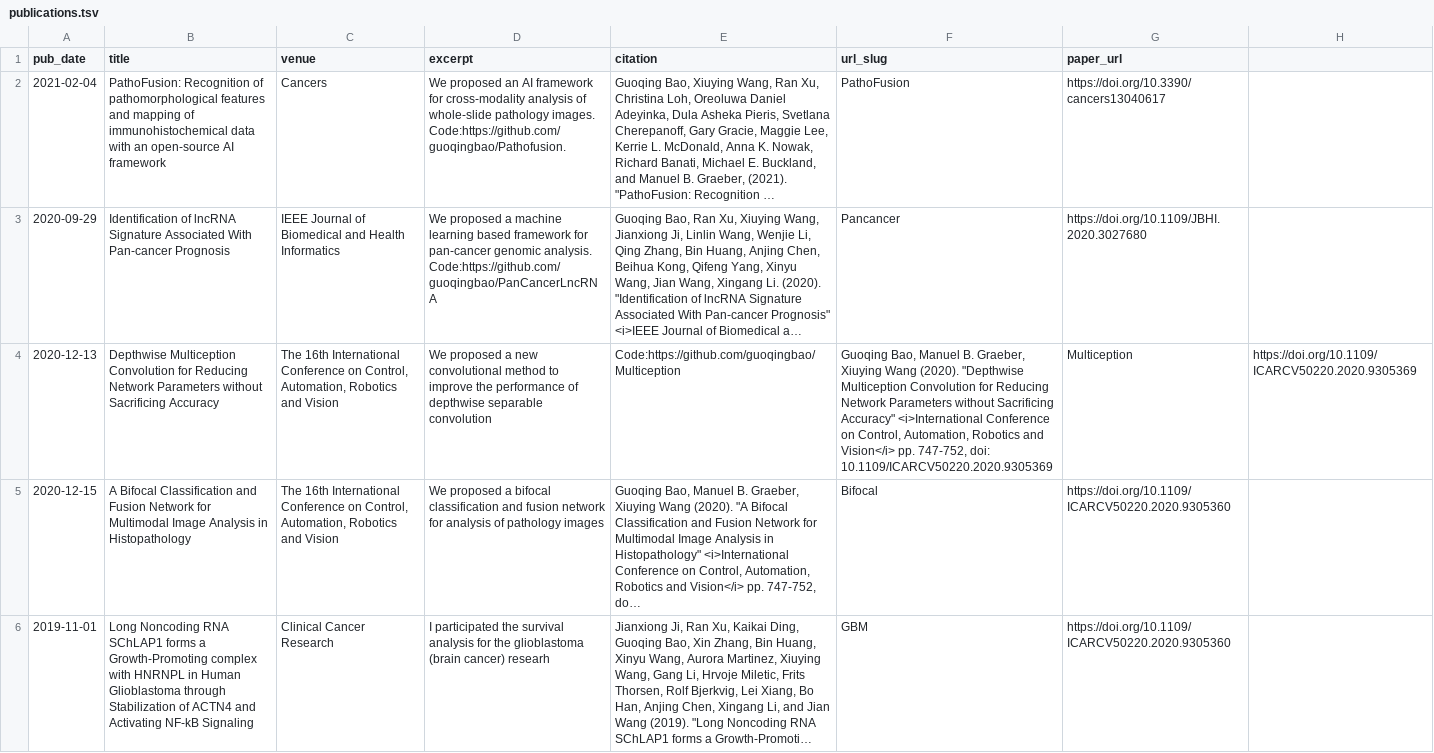
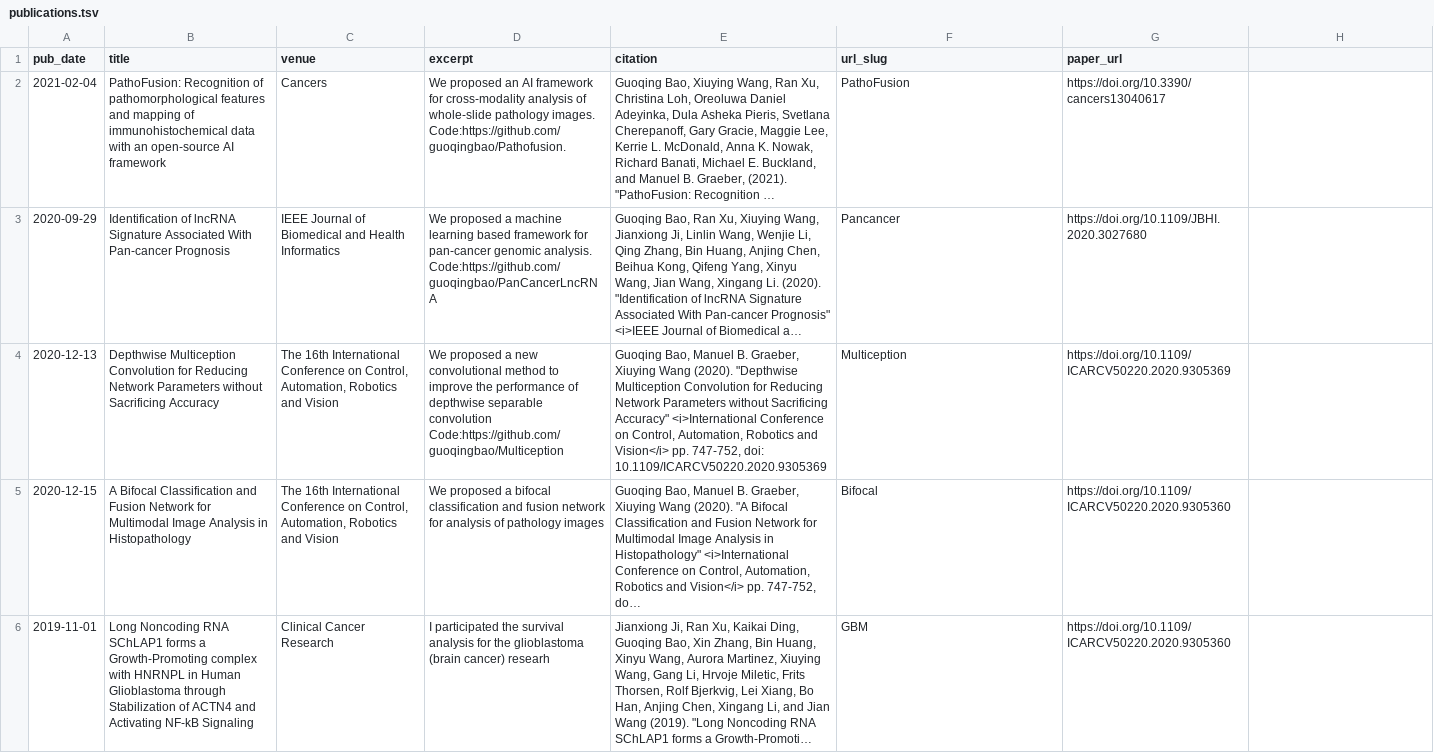
Before and after one commit to guoqingbao/guoqingbao.github.io, a TSV file: markdown_generator/publications.tsv, drawn as a sheet; only a part is shown; long unchanged cells end in …; the diff covers the shown part only; the diff names each change by its address in the sheet, - before the commit and + after, or states it on an @@ line.

```diff
--- a/markdown_generator/publications.tsv
+++ b/markdown_generator/publications.tsv
-D4 (excerpt): …separable convolution
+D4 (excerpt): …separable convolution Code:https://github.com/guoqingbao/Multiception
-E4 (citation): Code:https://github.com/guoqingbao/Multiception
+E4 (citation): Guoqing Bao, Manuel B. Graeber, Xiuying Wang (2020). "Depthwise Multiception Convolution for Reducing Network Parameters without Sacrificing Accuracy" <i>International Conference on Control, Automation, Robotics and Vision</i> pp. 747-752, doi: 10.1109/ICARCV50220.2020.9305369
-F4 (url_slug): Guoqing Bao, Manuel B. Graeber, Xiuying Wang (2020). "Depthwise Multiception Convolution for Reducing Network Parameters without Sacrificing Accuracy" <i>International Conference on Control, Automation, Robotics and Vision</i> pp. 747-752, doi: 10.1109/ICARCV50220.2020.9305369
+F4 (url_slug): Multiception
-G4 (paper_url): Multiception
+G4 (paper_url): https://doi.org/10.1109/ICARCV50220.2020.9305369
-H4: https://doi.org/10.1109/ICARCV50220.2020.9305369
+H4: (empty)
```
Also changed, not shown: 1 edited cell elsewhere in this file, 12 other files.
